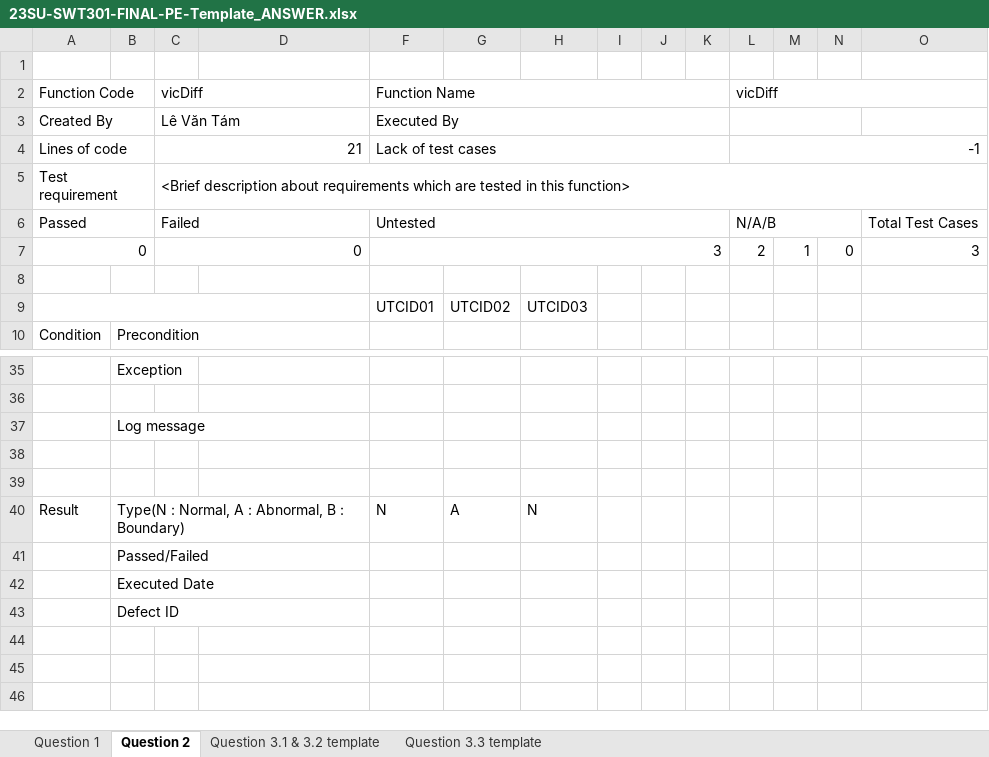
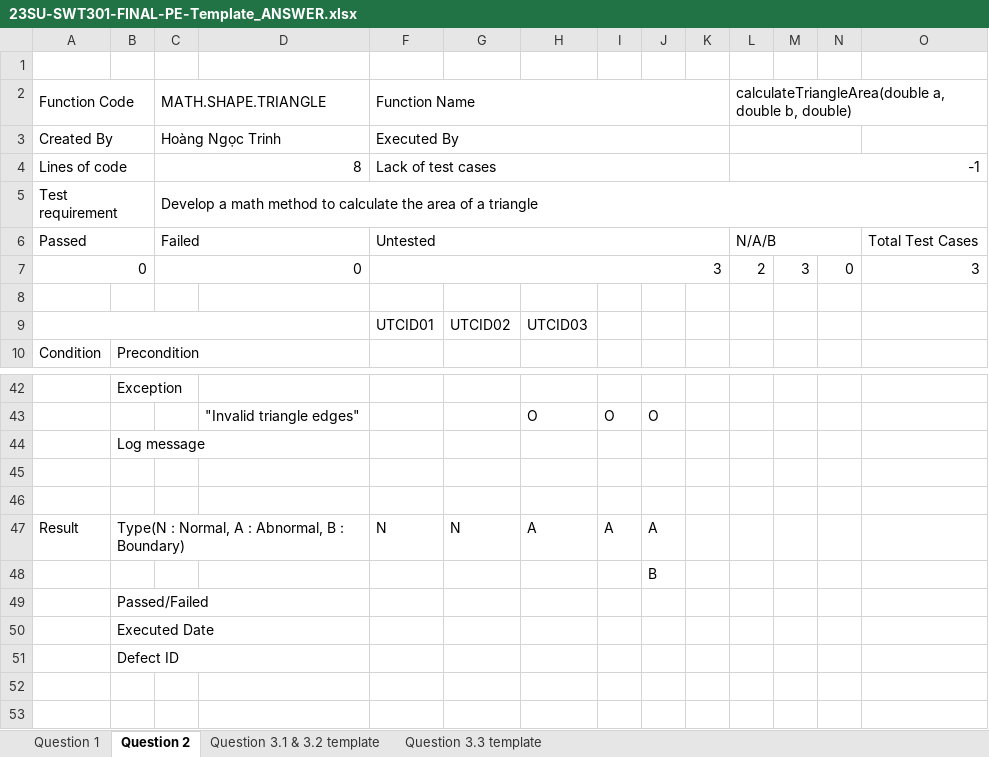
Before and after one commit to doit-now/software-testing, an Excel workbook: pe_sample/23SU-SWT301-FINAL-PE-Template_ANSWER.xlsx, sheet Question 2, drawn as a sheet; only a part is shown, gaps mark what is left out; the shorter side is filled out with more unchanged rows; values as stored, in another font and other column widths than the file's, no cell formats; addresses are those after the commit; the diff covers the shown part only; the diff names each change by its address in the sheet, - before the commit and + after, or states it on an @@ line.

```diff
--- a/pe_sample/23SU-SWT301-FINAL-PE-Template_ANSWER.xlsx (sheet Question 2)
+++ b/pe_sample/23SU-SWT301-FINAL-PE-Template_ANSWER.xlsx (sheet Question 2)
-C2: vicDiff
+C2: MATH.SHAPE.TRIANGLE
-L2: vicDiff
+L2: calculateTriangleArea(double a, double b, double)
-C3 (MATH.SHAPE.TRIANGLE): Lê Văn Tám
+C3 (MATH.SHAPE.TRIANGLE): Hoàng Ngọc Trinh
-C4 (MATH.SHAPE.TRIANGLE): 21
+C4 (MATH.SHAPE.TRIANGLE): 8
-C5 (MATH.SHAPE.TRIANGLE): <Brief description about requirements which are tested in this function>
+C5 (MATH.SHAPE.TRIANGLE): Develop a math method to calculate the area of a triangle
-M7: 1
+M7: 3
-row 43: (empty)
+row 43:  |  |  | "Invalid triangle edges" |  |  | O | O | O
-G47: A
+G47: N
-H47: N
+H47: A
-I47: (empty)
+I47: A
-J47: (empty)
+J47: A
+row 48:  |  |  |  |  |  |  |  | B
```
Also changed, not shown: 25 added rows, 18 removed rows, 1 moved row, 2 edited cells and merged cells elsewhere in this sheet, sheet Question 3.1 & 3.2 template, sheet Question 3.3 template, sheet Question 1, cell formats, formulas that keep their value, charts or pictures, 1 other file.
